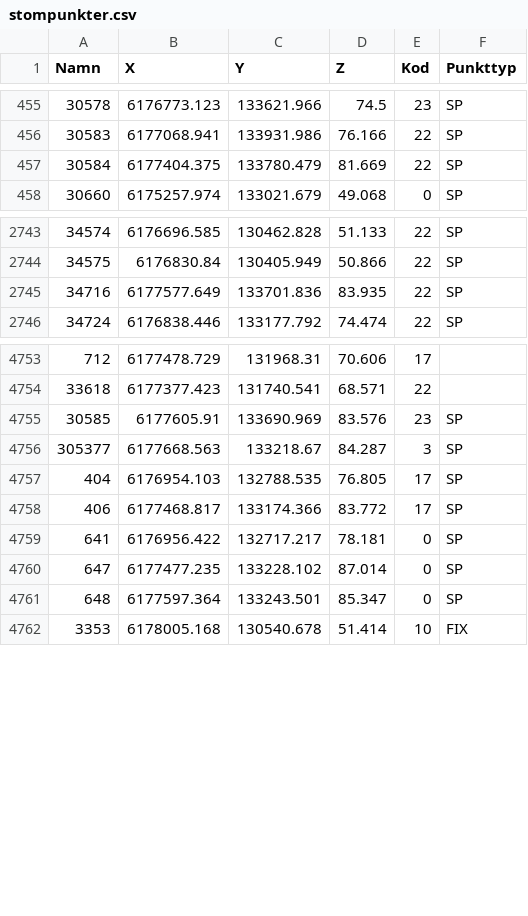
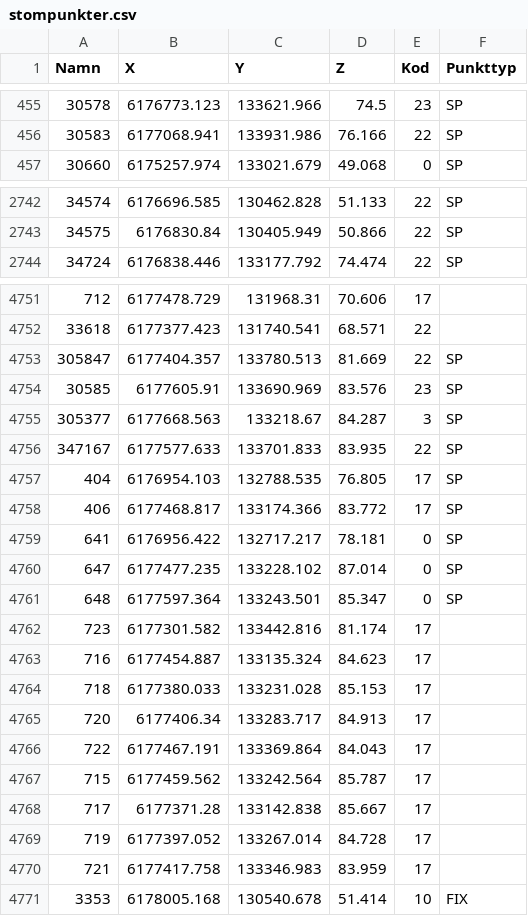
Before and after one commit to lundopendata/stompunkter, a CSV file: stompunkter.csv, drawn as a sheet; only a part is shown, gaps mark what is left out; removed rows and columns are numbered as before the commit, all else as after; the diff names each change by its address in the sheet, - before the commit and + after, or states it on an @@ line.

Commit message:
Created 2020-11-12 11:04:16

```diff
--- a/stompunkter.csv
+++ b/stompunkter.csv
-row 457: 30584 | 6177404.375 | 133780.479 | 81.669 | 22 | SP
-row 2745: 34716 | 6177577.649 | 133701.836 | 83.935 | 22 | SP
+row 4753: 305847 | 6177404.357 | 133780.513 | 81.669 | 22 | SP
+row 4756: 347167 | 6177577.633 | 133701.833 | 83.935 | 22 | SP
+row 4762: 723 | 6177301.582 | 133442.816 | 81.174 | 17
+row 4763: 716 | 6177454.887 | 133135.324 | 84.623 | 17
+row 4764: 718 | 6177380.033 | 133231.028 | 85.153 | 17
+row 4765: 720 | 6177406.34 | 133283.717 | 84.913 | 17
+row 4766: 722 | 6177467.191 | 133369.864 | 84.043 | 17
+row 4767: 715 | 6177459.562 | 133242.564 | 85.787 | 17
+row 4768: 717 | 6177371.28 | 133142.838 | 85.667 | 17
+row 4769: 719 | 6177397.052 | 133267.014 | 84.728 | 17
+row 4770: 721 | 6177417.758 | 133346.983 | 83.959 | 17
```
